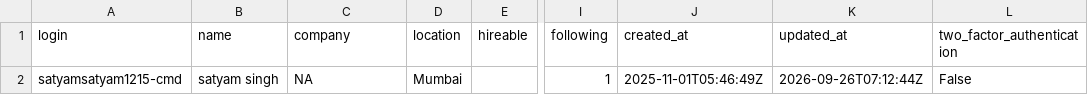
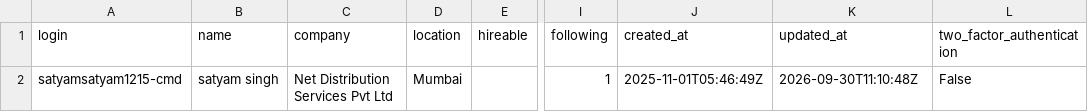
Before and after one commit to satyamsatyam1215-cmd/github-insights-analytics, a CSV file: Data Base- csv data/CSV data/df_user.csv, drawn as a sheet; only a part is shown, gaps mark what is left out; the diff names each change by its address in the sheet, - before the commit and + after, or states it on an @@ line.

```diff
--- a/Data Base- csv data/CSV data/df_user.csv
+++ b/Data Base- csv data/CSV data/df_user.csv
-C2 (company): NA
+C2 (company): Net Distribution Services Pvt Ltd
-K2 (updated_at): 2026-09-26T07:12:44Z
+K2 (updated_at): 2026-09-30T11:10:48Z
```
Also changed, not shown: Data Base- csv data/CSV data/df_repositories.csv, Data Base- csv data/CSV data/df_traffic.csv, 4 other files.
